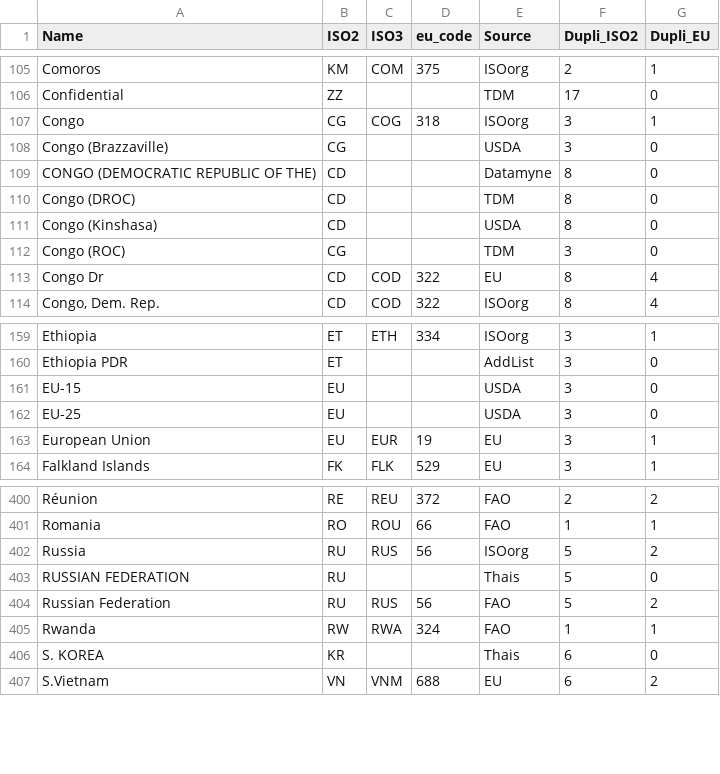
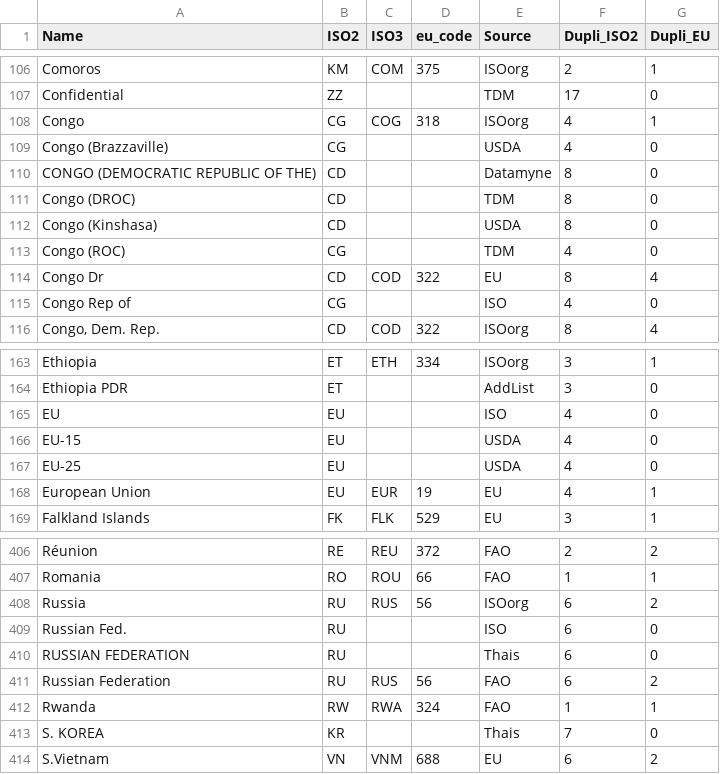
Before and after one commit to hoolio61/data, a CSV file: biglist.csv, drawn as a sheet; only a part is shown, gaps mark what is left out; the diff covers the shown part only.

```diff
--- a/biglist.csv
+++ b/biglist.csv
@@ -106,4 +107,4 @@ Comoros,KM,COM,375,ISOorg,2,1
 Confidential,ZZ,,,TDM,17,0
-Congo,CG,COG,318,ISOorg,3,1
-Congo (Brazzaville),CG,,,USDA,3,0
+Congo,CG,COG,318,ISOorg,4,1
+Congo (Brazzaville),CG,,,USDA,4,0
 CONGO (DEMOCRATIC REPUBLIC OF THE),CD,,,Datamyne,8,0
@@ -111,4 +112,5 @@ Congo (DROC),CD,,,TDM,8,0
 Congo (Kinshasa),CD,,,USDA,8,0
-Congo (ROC),CG,,,TDM,3,0
+Congo (ROC),CG,,,TDM,4,0
 Congo Dr,CD,COD,322,EU,8,4
+Congo Rep of,CG,,,ISO,4,0
 "Congo, Dem. Rep.",CD,COD,322,ISOorg,8,4
@@ -160,5 +164,6 @@ Ethiopia,ET,ETH,334,ISOorg,3,1
 Ethiopia PDR,ET,,,AddList,3,0
-EU-15,EU,,,USDA,3,0
-EU-25,EU,,,USDA,3,0
-European Union,EU,EUR,19,EU,3,1
+EU,EU,,,ISO,4,0
+EU-15,EU,,,USDA,4,0
+EU-25,EU,,,USDA,4,0
+European Union,EU,EUR,19,EU,4,1
 Falkland Islands,FK,FLK,529,EU,3,1
@@ -401,7 +407,8 @@ Réunion,RE,REU,372,FAO,2,2
 Romania,RO,ROU,66,FAO,1,1
-Russia,RU,RUS,56,ISOorg,5,2
-RUSSIAN FEDERATION,RU,,,Thais,5,0
-Russian Federation,RU,RUS,56,FAO,5,2
+Russia,RU,RUS,56,ISOorg,6,2
+Russian Fed.,RU,,,ISO,6,0
+RUSSIAN FEDERATION,RU,,,Thais,6,0
+Russian Federation,RU,RUS,56,FAO,6,2
 Rwanda,RW,RWA,324,FAO,1,1
-S. KOREA,KR,,,Thais,6,0
+S. KOREA,KR,,,Thais,7,0
 S.Vietnam,VN,VNM,688,EU,6,2
```
Also changed, not shown: 5 added rows and 22 edited cells elsewhere in this file.
